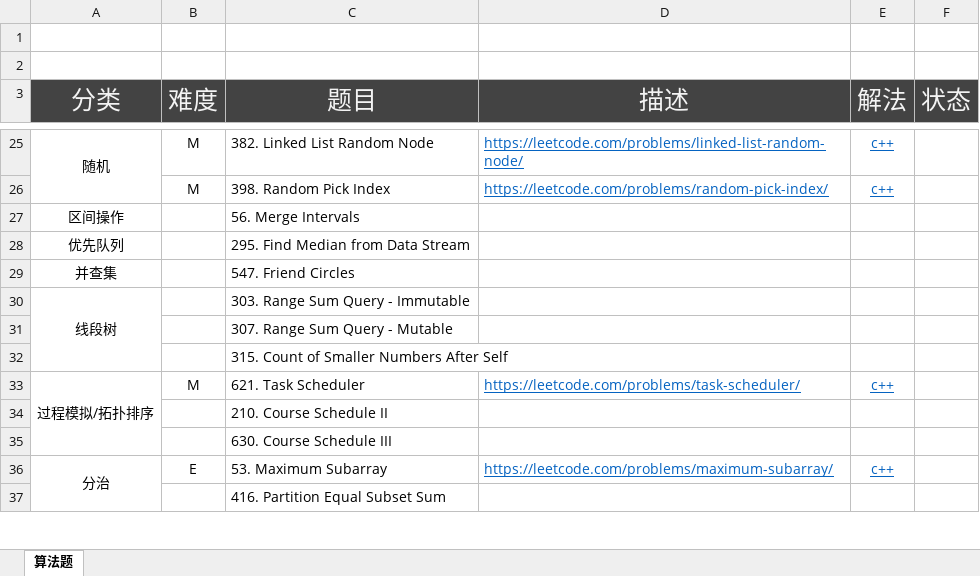
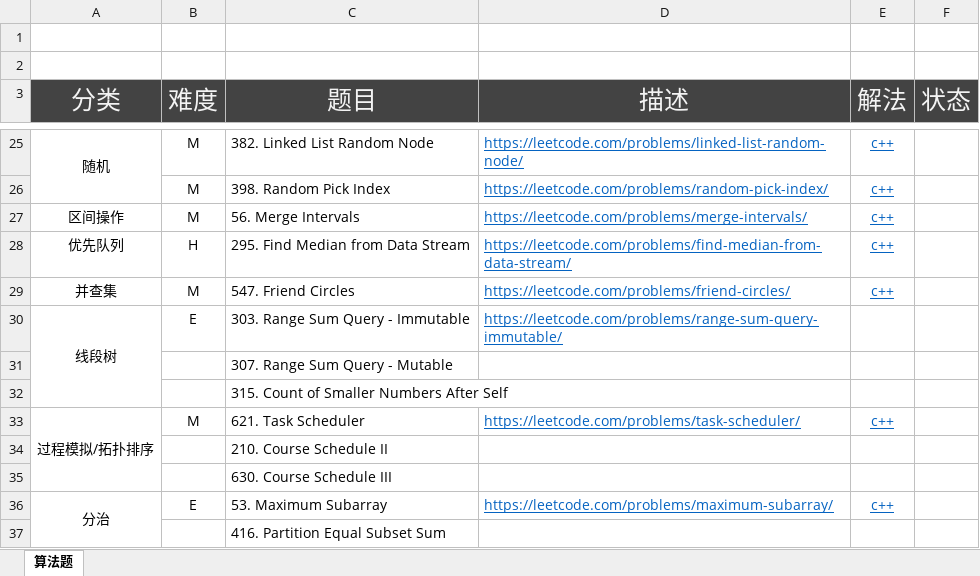
Before and after one commit to lyandut/MyLeetCode, an Excel workbook: SmartLab寒假编程训练.xlsx, sheet 算法题, drawn as a sheet; only a part is shown, gaps mark what is left out; values as stored, in another font and other column widths than the file's, no borders; the diff names each change by its address in the sheet, - before the commit and + after, or states it on an @@ line.

```diff
--- a/SmartLab寒假编程训练.xlsx (sheet 算法题)
+++ b/SmartLab寒假编程训练.xlsx (sheet 算法题)
-B27 (难度): (empty)
+B27 (难度): M
-D27 (描述): (empty)
+D27 (描述): https://leetcode.com/problems/merge-intervals/
-E27:E29 (解法): (empty)
+E27:E29 (解法): c++
-B28 (难度): (empty)
+B28 (难度): H
-D28 (描述): (empty)
+D28 (描述): https://leetcode.com/problems/find-median-from-data-stream/
-B29 (难度): (empty)
+B29 (难度): M
-D29 (描述): (empty)
+D29 (描述): https://leetcode.com/problems/friend-circles/
-B30 (难度): (empty)
+B30 (难度): E
-D30 (描述): (empty)
+D30 (描述): https://leetcode.com/problems/range-sum-query-immutable/
```
Also changed, not shown: 6 other files.
